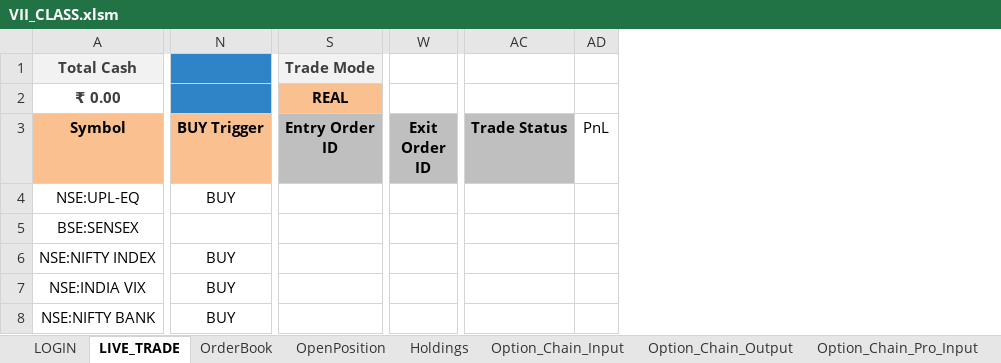
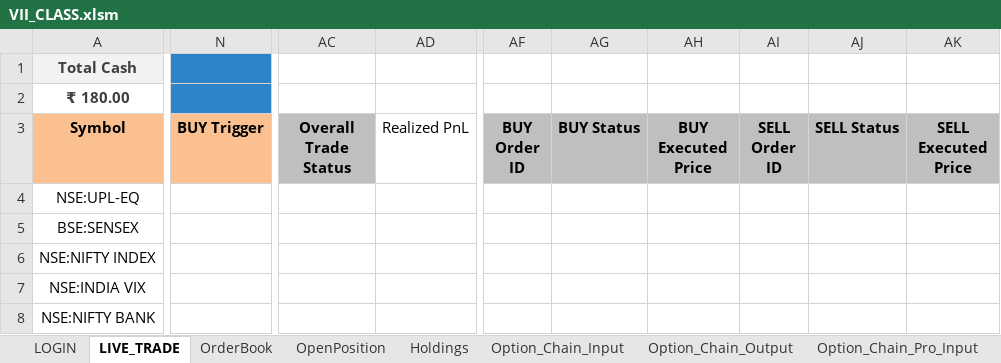
Before and after one commit to ferozmd53/VII_CLASS, an Excel workbook: VII_CLASS.xlsm, sheet LIVE_TRADE, drawn as a sheet; only a part is shown, gaps mark what is left out; values as stored, in another font and other column widths than the file's, no borders; removed rows and columns are numbered as before the commit, all else as after; the diff covers the shown part only; the diff names each change by its address in the sheet, - before the commit and + after, or states it on an @@ line.

```diff
--- a/VII_CLASS.xlsm (sheet LIVE_TRADE)
+++ b/VII_CLASS.xlsm (sheet LIVE_TRADE)
@@ column S (Entry Order ID) hidden, rows 1-2: Trade Mode | REAL @@
@@ column W (Exit Order ID) hidden, empty @@
-column AC (Trade Status), empty
-column AD (PnL), empty
+column AC (Overall Trade Status), empty
+column AD (Realized PnL), empty
+column AF (BUY Order ID), empty
+column AG (BUY Status), empty
+column AH (BUY Executed Price), empty
+column AI (SELL Order ID), empty
+column AJ (SELL Status), empty
+column AK (SELL Executed Price), empty
-N1 fill: #FFFFCC
+N1 fill: none
-A2 (Symbol): ₹ 0.00
+A2 (Symbol): ₹ 180.00
-N2 fill: #FFFFCC
+N2 fill: none
-N4 (BUY Trigger): BUY
+N4 (BUY Trigger): (empty)
-N6:N8 (BUY Trigger): BUY
+N6:N8 (BUY Trigger): (empty)
```
Also changed, not shown: 2 added rows, 2 removed rows, 92 edited cells and cell formats elsewhere in this sheet, sheet Option_Chain_Input, sheet Option_Chain_Pro_Input, sheet Option_Chain_Pro_Output, sheet Option_Chain_Output, sheet OpenPosition, hidden cells.
